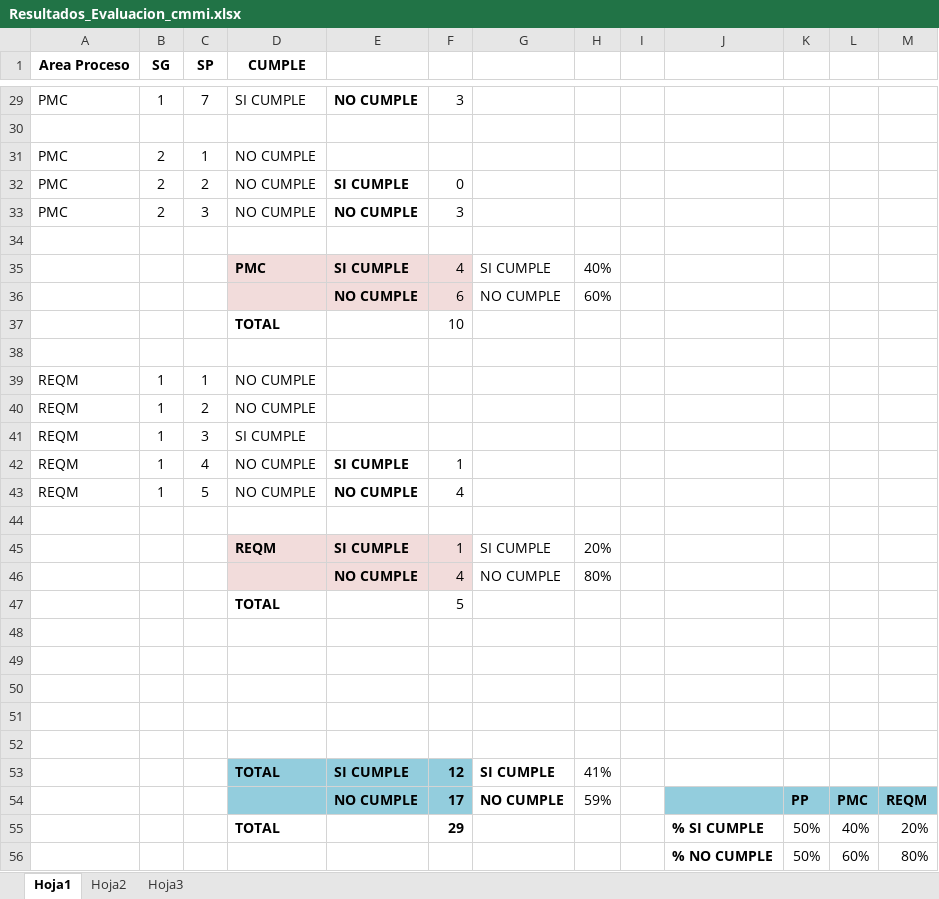
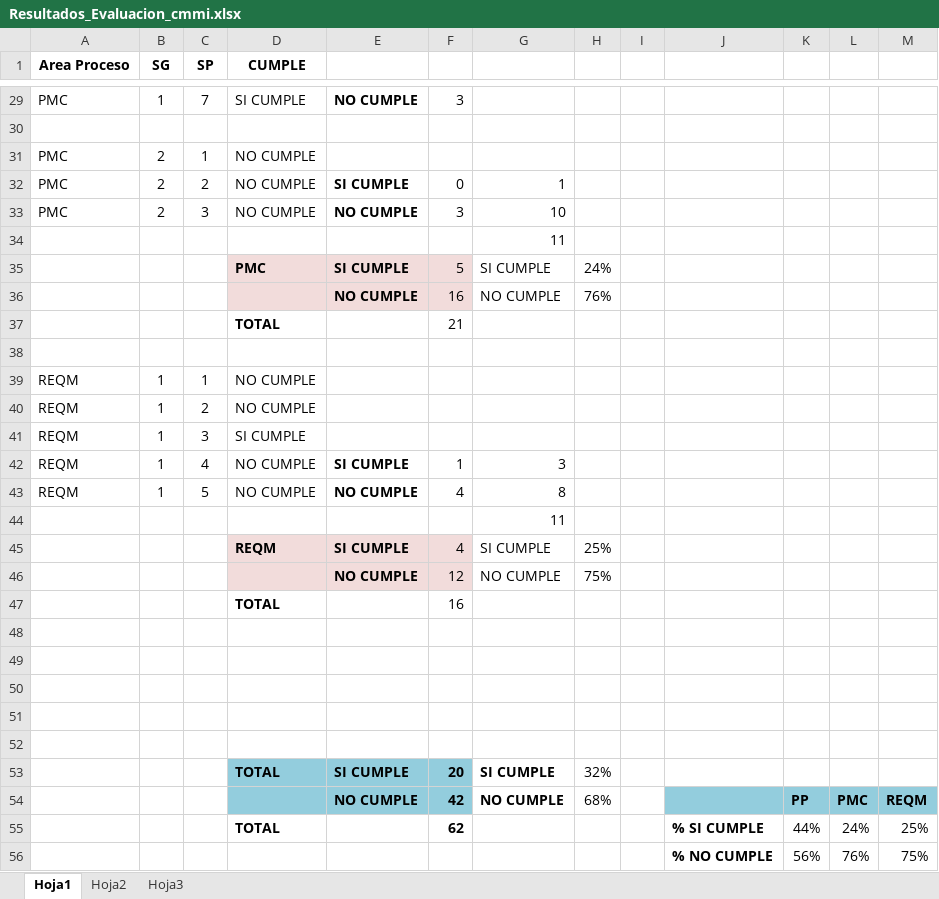
Before and after one commit to orlysemperfi/cmmi-sw-inei, an Excel workbook: Resultados_Evaluacion_cmmi.xlsx, sheet Hoja1, drawn as a sheet; only a part is shown, gaps mark what is left out; values as stored, in another font and other column widths than the file's, no borders; charts and pictures not drawn; removed rows and columns are numbered as before the commit, all else as after; the diff covers the shown part only; the diff names each change by its address in the sheet, - before the commit and + after, or states it on an @@ line.

```diff
--- a/Resultados_Evaluacion_cmmi.xlsx (sheet Hoja1)
+++ b/Resultados_Evaluacion_cmmi.xlsx (sheet Hoja1)
-G32: (empty)
+G32: 1
-G33: (empty)
+G33: 10
-G34: (empty)
+G34: 11
-F35: 4
+F35: 5
-H35: 40%
+H35: 24%
-F36: 6
+F36: 16
-H36: 60%
+H36: 76%
-F37: 10
+F37: 21
-G42: (empty)
+G42: 3
-G43: (empty)
+G43: 8
-G44: (empty)
+G44: 11
-F45: 1
+F45: 4
-H45: 20%
+H45: 25%
-F46: 4
+F46: 12
-H46: 80%
+H46: 75%
-F47: 5
+F47: 16
-F53: 12
+F53: 20
-H53: 41%
+H53: 32%
-F54: 17
+F54: 42
-H54: 59%
+H54: 68%
-row 55:  |  |  | TOTAL |  | 29 |  |  |  | % SI CUMPLE | 50% | 40% | 20%
-row 56:  |  |  |  |  |  |  |  |  | % NO CUMPLE | 50% | 60% | 80%
+row 55:  |  |  | TOTAL |  | 62 |  |  |  | % SI CUMPLE | 44% | 24% | 25%
+row 56:  |  |  |  |  |  |  |  |  | % NO CUMPLE | 56% | 76% | 75%
```
Also changed, not shown: 8 edited cells elsewhere in this sheet, charts or pictures, 1 other file.
